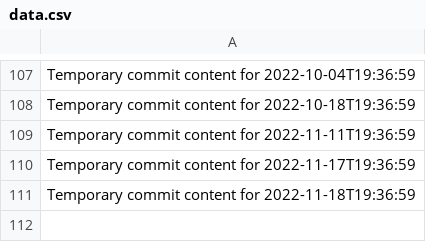
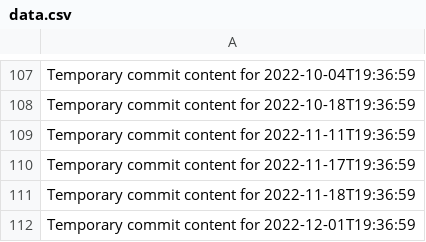
Before and after one commit to Ilovecheesecake/super-rotary-phone, a CSV file: data.csv, drawn as a sheet; only a part is shown, gaps mark what is left out.

```diff
--- a/data.csv
+++ b/data.csv
@@ -111 +111,2 @@ Temporary commit content for 2022-11-17T19:36:59
 Temporary commit content for 2022-11-18T19:36:59
+Temporary commit content for 2022-12-01T19:36:59
```
